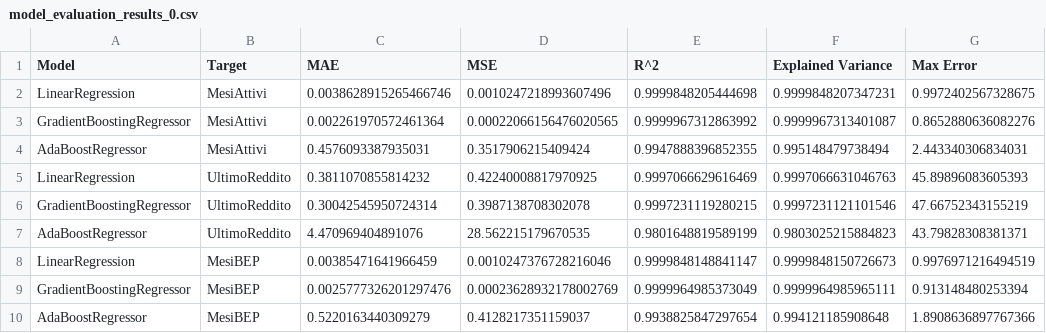
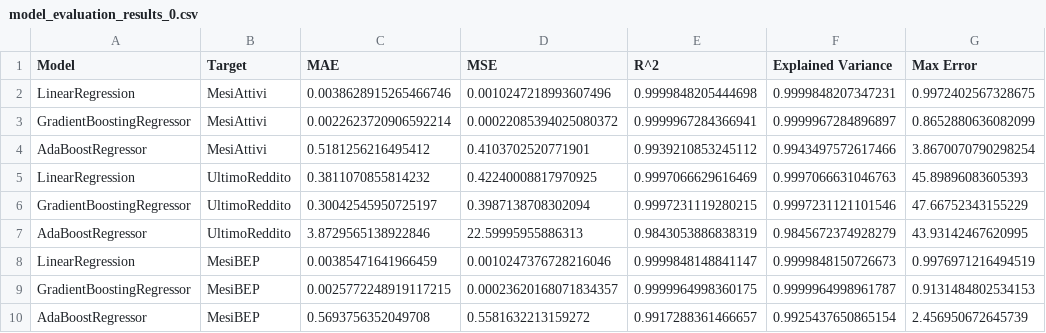
Before and after one commit to I1207/PW4, a CSV file: Analisi Dati e ML/model_evaluation_results_0.csv, drawn as a sheet.

```diff
--- a/Analisi Dati e ML/model_evaluation_results_0.csv
+++ b/Analisi Dati e ML/model_evaluation_results_0.csv
@@ -2,9 +2,9 @@ Model,Target,MAE,MSE,R^2,Explained Variance,Max Error
 LinearRegression,MesiAttivi,0.0038628915265466746,0.0010247218993607496,0.9999848205444698,0.9999848207347231,0.9972402567328675
-GradientBoostingRegressor,MesiAttivi,0.002261970572461364,0.00022066156476020565,0.9999967312863992,0.9999967313401087,0.8652880636082276
-AdaBoostRegressor,MesiAttivi,0.4576093387935031,0.3517906215409424,0.9947888396852355,0.995148479738494,2.443340306834031
+GradientBoostingRegressor,MesiAttivi,0.0022623720906592214,0.00022085394025080372,0.9999967284366941,0.9999967284896897,0.8652880636082099
+AdaBoostRegressor,MesiAttivi,0.5181256216495412,0.4103702520771901,0.9939210853245112,0.9943497572617466,3.8670070790298254
 LinearRegression,UltimoReddito,0.3811070855814232,0.42240008817970925,0.9997066629616469,0.9997066631046763,45.89896083605393
-GradientBoostingRegressor,UltimoReddito,0.30042545950724314,0.3987138708302078,0.9997231119280215,0.9997231121101546,47.66752343155219
-AdaBoostRegressor,UltimoReddito,4.470969404891076,28.562215179670535,0.9801648819589199,0.9803025215884823,43.79828308381371
+GradientBoostingRegressor,UltimoReddito,0.30042545950725197,0.3987138708302094,0.9997231119280215,0.9997231121101546,47.66752343155229
+AdaBoostRegressor,UltimoReddito,3.8729565138922846,22.59995955886313,0.9843053886838319,0.9845672374928279,43.93142467620995
 LinearRegression,MesiBEP,0.00385471641966459,0.0010247376728216046,0.9999848148841147,0.9999848150726673,0.9976971216494519
-GradientBoostingRegressor,MesiBEP,0.0025777326201297476,0.00023628932178002769,0.9999964985373049,0.9999964985965111,0.913148480253394
-AdaBoostRegressor,MesiBEP,0.5220163440309279,0.4128217351159037,0.9938825847297654,0.994121185908648,1.8908636897767366
+GradientBoostingRegressor,MesiBEP,0.0025772248919117215,0.00023620168071834357,0.9999964998360175,0.9999964998961787,0.9131484802534153
+AdaBoostRegressor,MesiBEP,0.5693756352049708,0.5581632213159272,0.9917288361466657,0.9925437650865154,2.456950672645739
```
Also changed, not shown: 14 other files.
